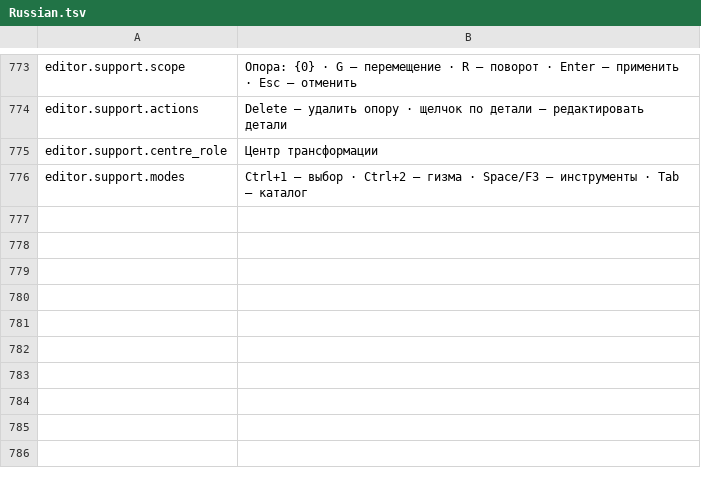
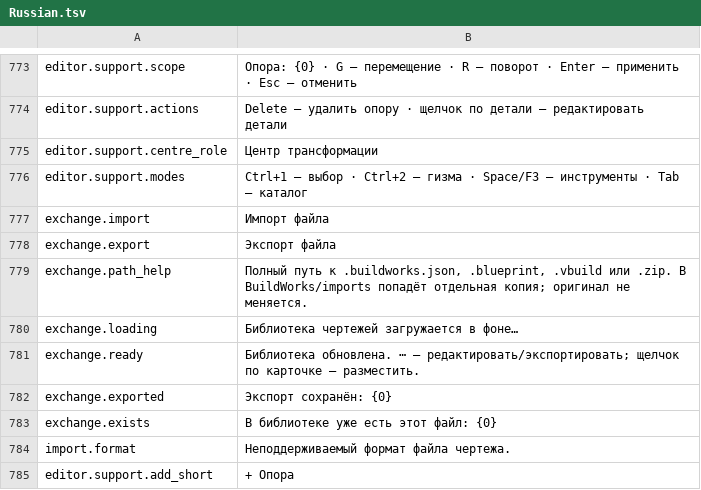
Before and after one commit to MaikiOS/BuildWorks, a TSV file: src/BuildWorks/Translations/Russian.tsv, drawn as a sheet; only a part is shown, gaps mark what is left out.

Commit message:
Fix blueprint library exchange, support discovery and editor snap frames

```diff
--- a/src/BuildWorks/Translations/Russian.tsv
+++ b/src/BuildWorks/Translations/Russian.tsv
@@ -776 +776,10 @@ editor.support.centre_role	Центр трансформации
 editor.support.modes	Ctrl+1 — выбор · Ctrl+2 — гизма · Space/F3 — инструменты · Tab — каталог
+exchange.import	Импорт файла
+exchange.export	Экспорт файла
+exchange.path_help	Полный путь к .buildworks.json, .blueprint, .vbuild или .zip. В BuildWorks/imports попадёт отдельная копия; оригинал не меняется.
+exchange.loading	Библиотека чертежей загружается в фоне…
+exchange.ready	Библиотека обновлена. ⋯ — редактировать/экспортировать; щелчок по карточке — разместить.
+exchange.exported	Экспорт сохранён: {0}
+exchange.exists	В библиотеке уже есть этот файл: {0}
+import.format	Неподдерживаемый формат файла чертежа.
+editor.support.add_short	+ Опора
```
Also changed, not shown: 24 other files.
